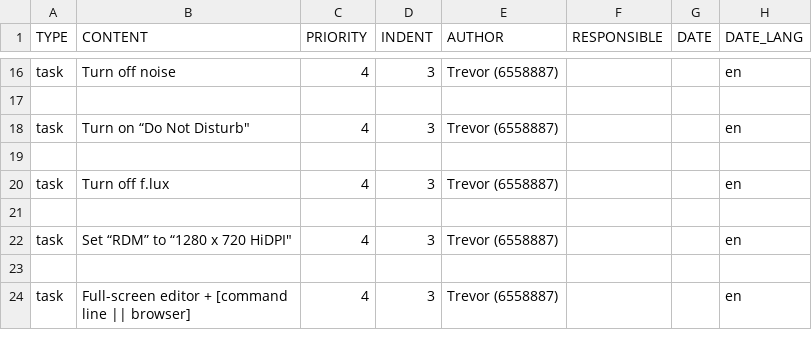
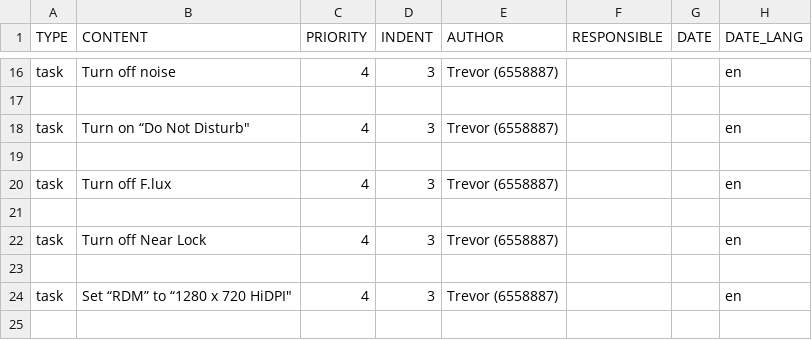
Before and after one commit to trevordmiller/device-setup, a CSV file: todoist/egghead-lesson.csv (was todoist/Egghead Lesson.csv), drawn as a sheet; only a part is shown, gaps mark what is left out; the shorter side is filled out with more unchanged rows.

Commit message:
Clean up egghead todoist template

```diff
--- a/todoist/Egghead Lesson.csv
+++ b/todoist/egghead-lesson.csv
@@ -19,3 +19,5 @@ task,"Turn on “Do Not Disturb""",4,3,Trevor (6558887),,,en
 ,,,,,,,
-task,Turn off f.lux,4,3,Trevor (6558887),,,en
+task,Turn off F.lux,4,3,Trevor (6558887),,,en
+,,,,,,,
+task,Turn off Near Lock,4,3,Trevor (6558887),,,en
 ,,,,,,,
```
